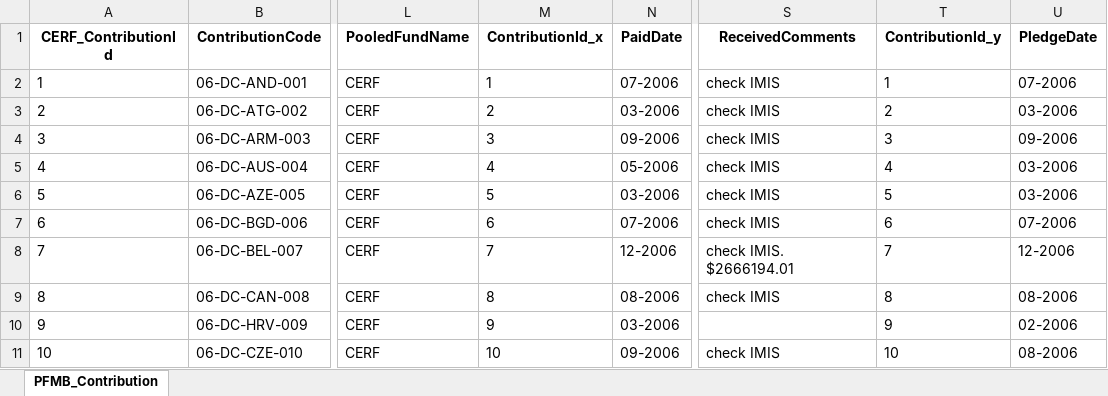
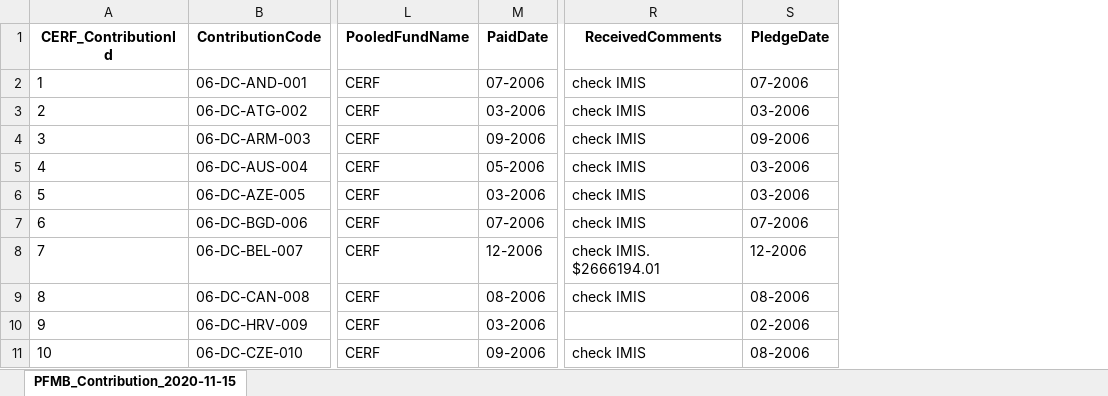
Before and after one commit to CBPFGMS/pf-onebi-data, an Excel workbook: download/pfmb_contribution.xlsx, sheet PFMB_Contribution_2020-11-15, drawn as a sheet; only a part is shown, gaps mark what is left out; values as stored, in another font and other column widths than the file's, no borders; the diff names each change by its address in the sheet, - before the commit and + after, or states it on an @@ line.

Commit message:
Snapshot refreshed

```diff
--- a/download/pfmb_contribution.xlsx (sheet PFMB_Contribution_2020-11-15)
+++ b/download/pfmb_contribution.xlsx (sheet PFMB_Contribution_2020-11-15)
-sheet tab: PFMB_Contribution
+sheet tab: PFMB_Contribution_2020-11-15
-column M (ContributionId_x), rows 2-11: 1 | 2 | 3 | 4 | 5 | 6 | 7 | 8 | 9 | 10
-column T (ContributionId_y), rows 2-11: 1 | 2 | 3 | 4 | 5 | 6 | 7 | 8 | 9 | 10
```
